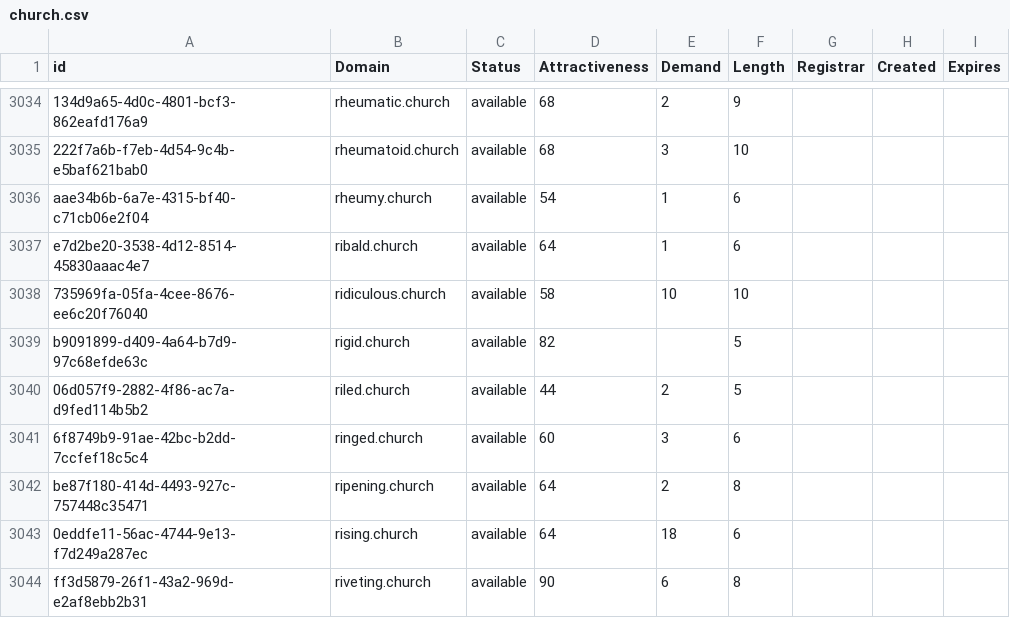
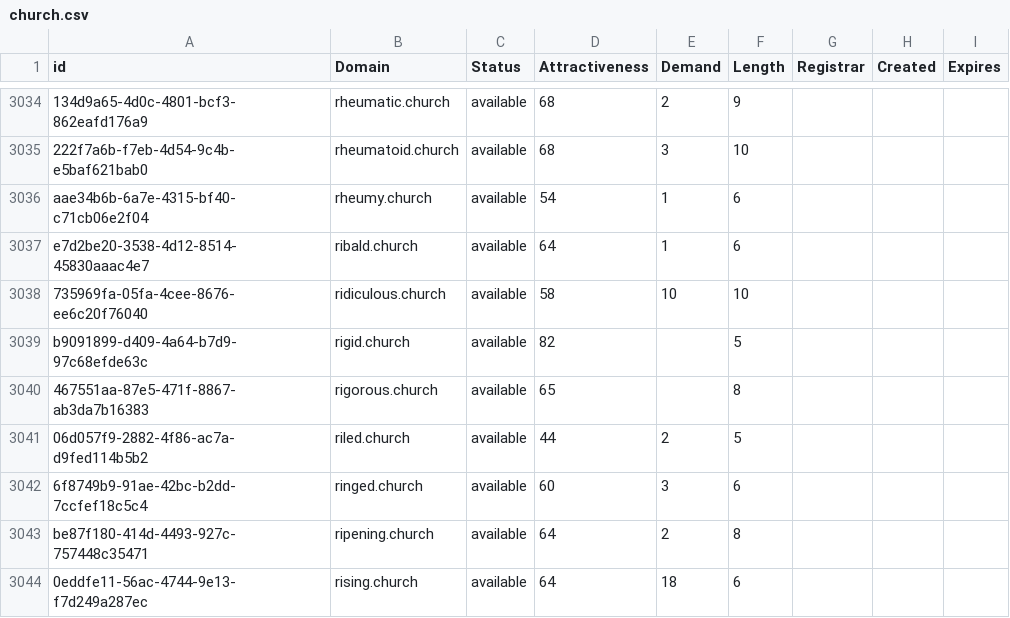
Before and after one commit to UniqueDomains/church-oneword-domains, a CSV file: church.csv, drawn as a sheet; only a part is shown, gaps mark what is left out; the shorter side is filled out with more unchanged rows; the diff names each change by its address in the sheet, - before the commit and + after, or states it on an @@ line.

Commit message:
Domains update

```diff
--- a/church.csv
+++ b/church.csv
+row 3040: 467551aa-87e5-471f-8867-ab3da7b16383 | rigorous.church | available | 65 |  | 8
```
Also changed, not shown: 2 other files.
